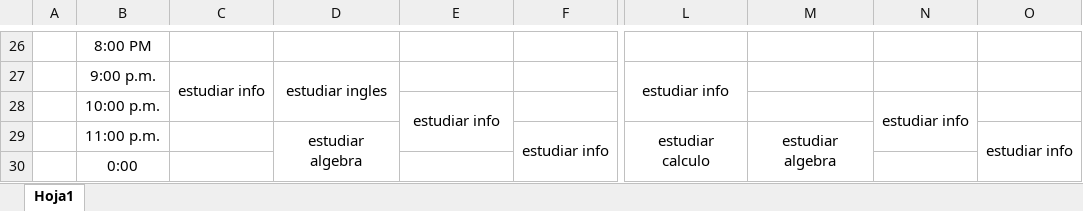
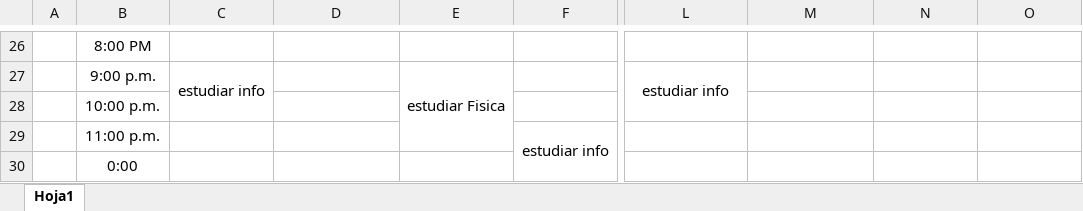
Before and after one commit to juliancardenasca/me_programo_1mes, an Excel workbook: programacion 1 mes.xlsx, sheet Hoja1, drawn as a sheet; only a part is shown, gaps mark what is left out; values as stored, in another font and other column widths than the file's, no borders; the diff covers the shown part only; the diff names each change by its address in the sheet, - before the commit and + after, or states it on an @@ line.

```diff
--- a/programacion 1 mes.xlsx (sheet Hoja1)
+++ b/programacion 1 mes.xlsx (sheet Hoja1)
-D27: estudiar ingles
+D27: (empty)
-D27:D28 merged
-E27: (empty)
+E27: estudiar Fisica
+E27:E29 merged
-E28: estudiar info
+E28: (empty)
-E28:E29 merged
-N28: estudiar info
+N28: (empty)
-N28:N29 merged
-D29: estudiar algebra
+D29: (empty)
-D29:D30 merged
-L29: estudiar calculo
+L29: (empty)
-L29:L30 merged
-M29: estudiar algebra
+M29: (empty)
-M29:M30 merged
-O29: estudiar info
+O29: (empty)
-O29:O30 merged
```
Also changed, not shown: 18 edited cells and merged cells elsewhere in this sheet.
